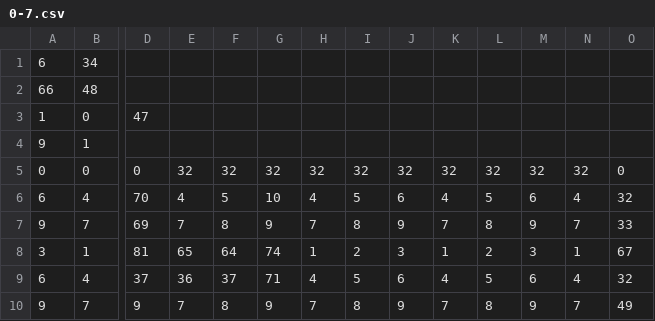
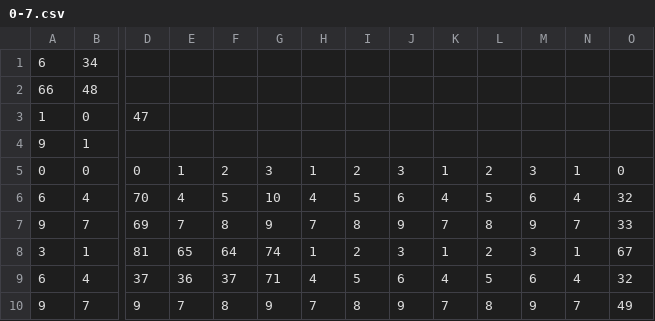
Before and after one commit to ayuusweetfish/gradatim, a CSV file: res/0-7.csv, drawn as a sheet; only a part is shown, gaps mark what is left out; the diff names each change by its address in the sheet, - before the commit and + after, or states it on an @@ line.

```diff
--- a/res/0-7.csv
+++ b/res/0-7.csv
-E5: 32
+E5: 1
-F5: 32
+F5: 2
-G5: 32
+G5: 3
-H5: 32
+H5: 1
-I5: 32
+I5: 2
-J5: 32
+J5: 3
-K5: 32
+K5: 1
-L5: 32
+L5: 2
-M5: 32
+M5: 3
-N5: 32
+N5: 1
```
Also changed, not shown: res/0-6.csv.
